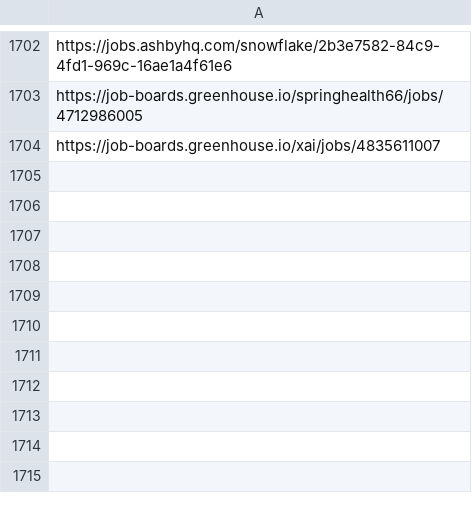
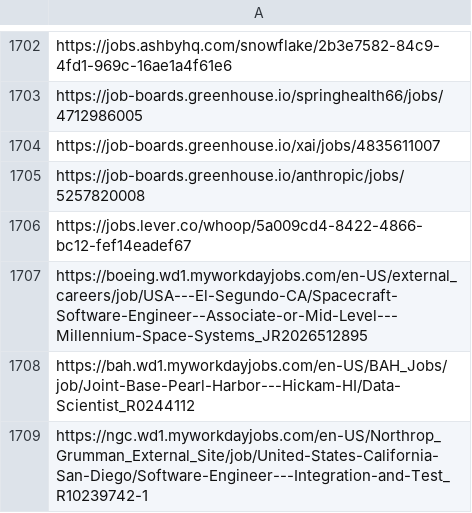
Before and after one commit to harsha271199/job-scraper, a CSV file: seen_links.csv, drawn as a sheet; only a part is shown, gaps mark what is left out; the diff names each change by its address in the sheet, - before the commit and + after, or states it on an @@ line.

```diff
--- a/seen_links.csv
+++ b/seen_links.csv
+row 1705: https://job-boards.greenhouse.io/anthropic/jobs/5257820008
+row 1706: https://jobs.lever.co/whoop/5a009cd4-8422-4866-bc12-fef14eadef67
+row 1707: https://boeing.wd1.myworkdayjobs.com/en-US/external_careers/job/USA---El-Segundo-CA/Spacecraft-Software-Engineer--Associate-or-Mid-Level---Millennium-Space-Systems_JR2026512895
+row 1708: https://bah.wd1.myworkdayjobs.com/en-US/BAH_Jobs/job/Joint-Base-Pearl-Harbor---Hickam-HI/Data-Scientist_R0244112
+row 1709: https://ngc.wd1.myworkdayjobs.com/en-US/Northrop_Grumman_External_Site/job/United-States-California-San-Diego/Software-Engineer---Integration-and-Test_R10239742-1
```
Also changed, not shown: 2 other files.
